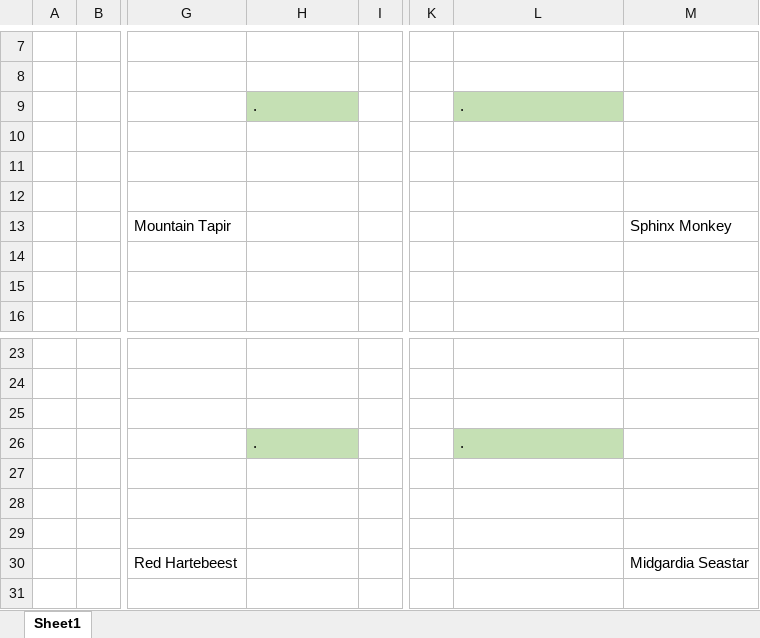
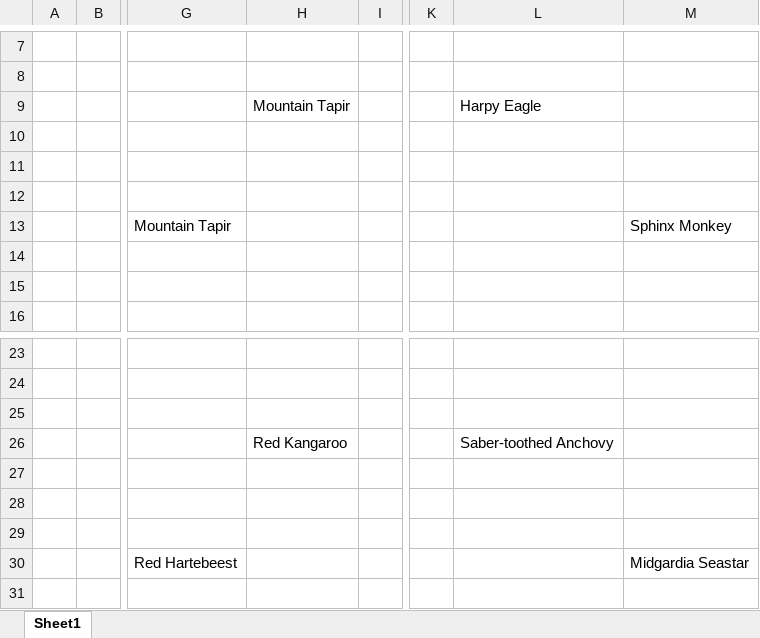
Before and after one commit to JKRWard/MMM, an Excel workbook: 2021_results.xlsx, sheet Sheet1, drawn as a sheet; only a part is shown, gaps mark what is left out; values as stored, in another font and other column widths than the file's, no borders; the diff names each change by its address in the sheet, - before the commit and + after, or states it on an @@ line.

```diff
--- a/2021_results.xlsx (sheet Sheet1)
+++ b/2021_results.xlsx (sheet Sheet1)
-H9: .
+H9: Mountain Tapir
-H9 fill: #C5E0B4
+H9 fill: none
-L9: .
+L9: Harpy Eagle
-L9 fill: #C5E0B4
+L9 fill: none
-H26: .
+H26: Red Kangaroo
-H26 fill: #C5E0B4
+H26 fill: none
-L26: .
+L26: Saber-toothed Anchovy
-L26 fill: #C5E0B4
+L26 fill: none
```
Also changed, not shown: 1 other file.
